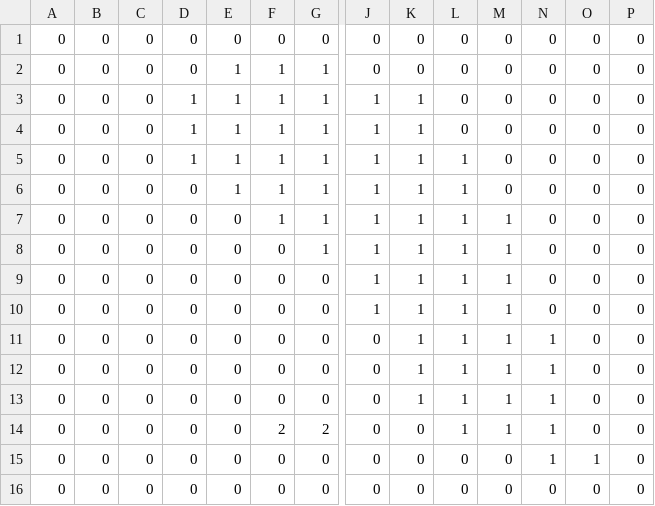
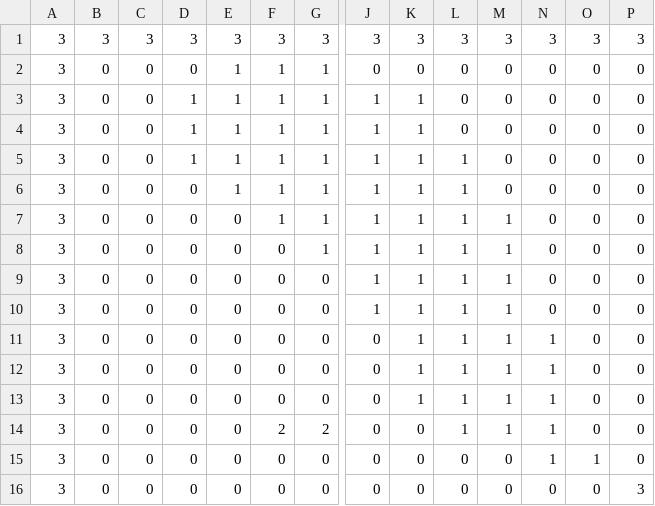
Before and after one commit to tristanbatchler/ajishio, a CSV file: demo_projects/rpg/rooms/world/simplified/Level_0/FloorIntGrid.csv, drawn as a sheet; only a part is shown, gaps mark what is left out; removed rows and columns are numbered as before the commit, all else as after; rows hold the shown columns only; the diff names each change by its address in the sheet, - before the commit and + after, or states it on an @@ line.

Commit message:
Add more levels to RPG demo, add alpha to all draw primitives in engine, and add draw_ellipse to engine

```diff
--- a/demo_projects/rpg/rooms/world/simplified/Level_0/FloorIntGrid.csv
+++ b/demo_projects/rpg/rooms/world/simplified/Level_0/FloorIntGrid.csv
-row 1: 0 | 0 | 0 | 0 | 0 | 0 | 0 | 0 | 0 | 0 | 0 | 0 | 0 | 0
+row 1: 3 | 3 | 3 | 3 | 3 | 3 | 3 | 3 | 3 | 3 | 3 | 3 | 3 | 3
-A2:A16: 0
+A2:A16: 3
-P16: 0
+P16: 3
```
Also changed, not shown: demo_projects/rpg/rooms/world/simplified/Level_0/Solid.csv, demo_projects/rpg/rooms/world/simplified/Level_1/FloorIntGrid.csv, 47 other files.
